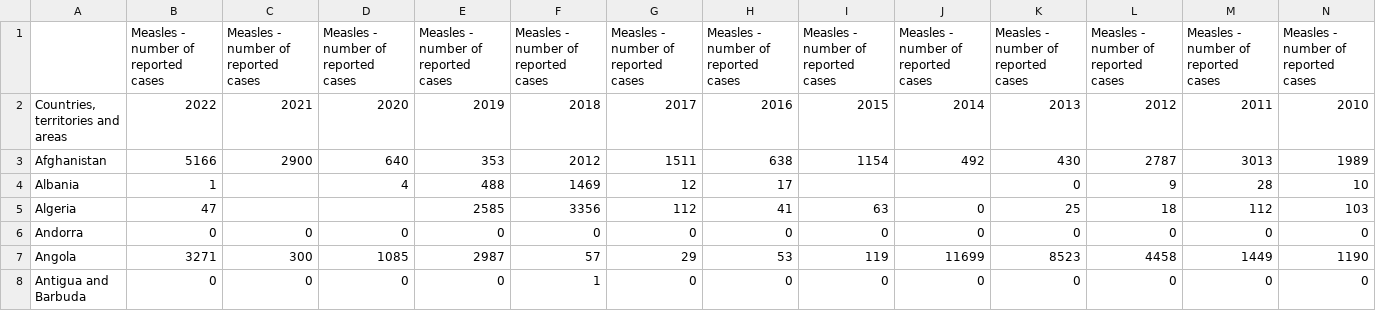
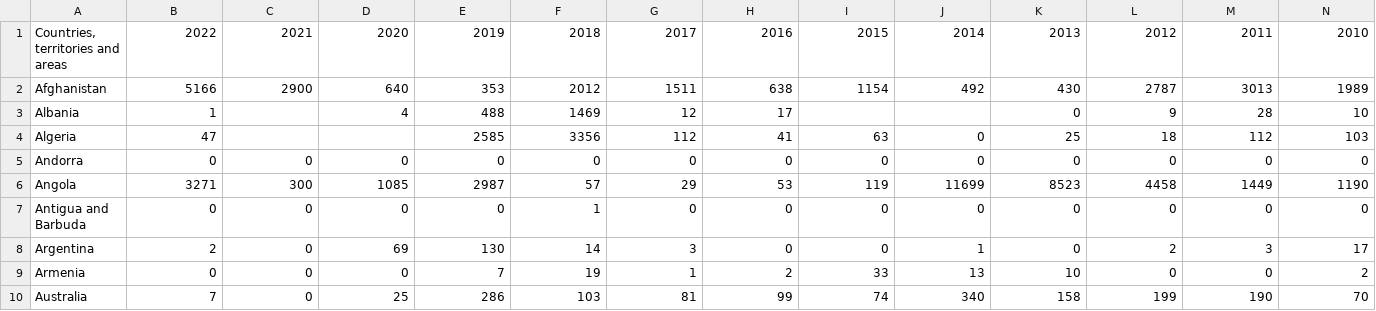
Before and after one commit to IT4063C-Fall23/final-project-KyleGish, a CSV file: Data/OtherDiseases/measles_data.csv, drawn as a sheet; only a part is shown; the shorter side is filled out with more unchanged rows; rows hold the shown columns only; the diff names each change by its address in the sheet, - before the commit and + after, or states it on an @@ line.

Commit message:
Checkpoint 1 : Project Idea and Datasets
I revamped my responses, changed a couple of my datasets and ran the convert notebook.

```diff
--- a/Data/OtherDiseases/measles_data.csv
+++ b/Data/OtherDiseases/measles_data.csv
-row 1:  | Measles - number of reported cases | Measles - number of reported cases | Measles - number of reported cases | Measles - number of reported cases | Measles - number of reported cases | Measles - number of reported cases | Measles - number of reported cases | Measles - number of reported cases | Measles - number of reported cases | Measles - number of reported cases | Measles - number of reported cases | Measles - number of reported cases | Measles - number of reported cases
```
Also changed, not shown: 17 other files.
